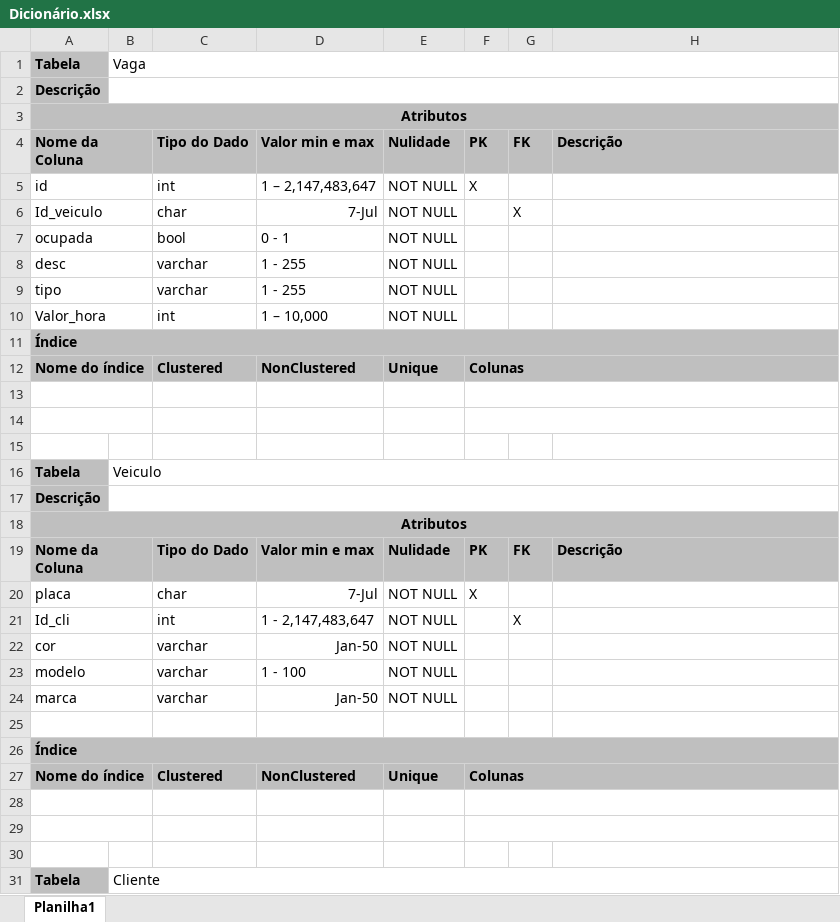
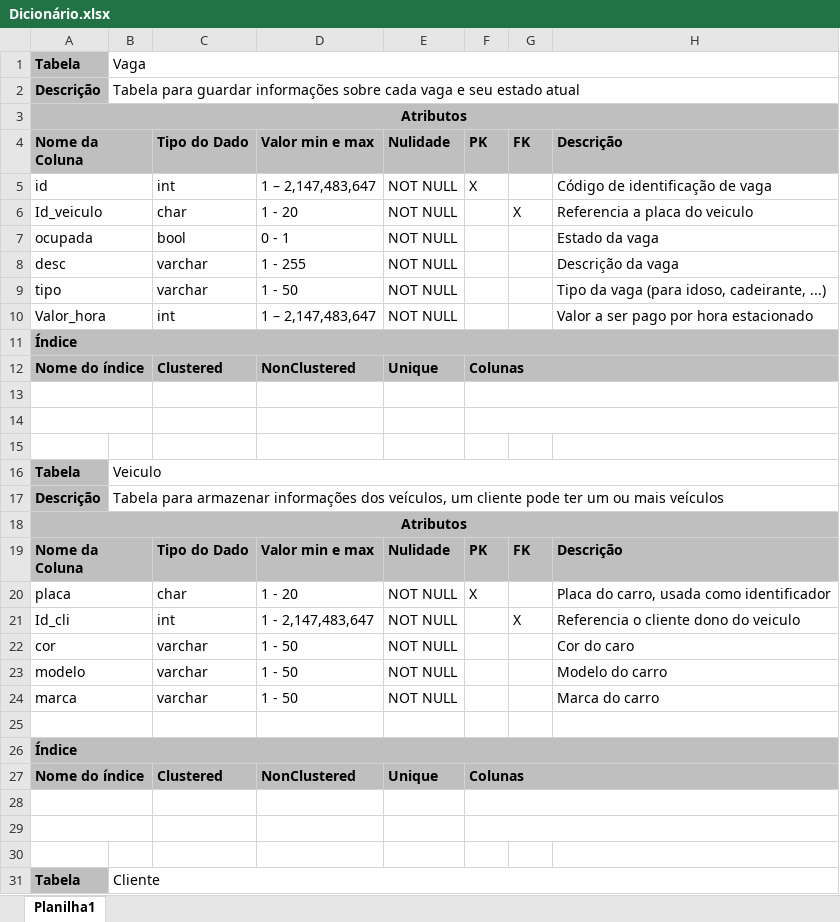
Before and after one commit to eufolim/Projeto-Final-DB2-SATC-2024, an Excel workbook: dicionario_dados/Dicionário.xlsx, sheet Planilha1, drawn as a sheet; only a part is shown; values as stored, in another font and other column widths than the file's, no borders; the diff covers the shown part only; the diff names each change by its address in the sheet, - before the commit and + after, or states it on an @@ line.

```diff
--- a/dicionario_dados/Dicionário.xlsx (sheet Planilha1)
+++ b/dicionario_dados/Dicionário.xlsx (sheet Planilha1)
-B2: (empty)
+B2: Tabela para guardar informações sobre cada vaga e seu estado atual
-H5: (empty)
+H5: Código de identificação de vaga
-D6: 7-Jul
+D6: 1 - 20
-H6: (empty)
+H6: Referencia a placa do veiculo
-H7: (empty)
+H7: Estado da vaga
-H8: (empty)
+H8: Descrição da vaga
-D9: 1 - 255
+D9: 1 - 50
-H9: (empty)
+H9: Tipo da vaga (para idoso, cadeirante, ...)
-D10: 1 – 10,000
+D10: 1 – 2,147,483,647
-H10: (empty)
+H10: Valor a ser pago por hora estacionado
-B17: (empty)
+B17: Tabela para armazenar informações dos veículos, um cliente pode ter um ou mais veículos
-D20: 7-Jul
+D20: 1 - 20
-H20: (empty)
+H20: Placa do carro, usada como identificador
-H21: (empty)
+H21: Referencia o cliente dono do veiculo
-D22: Jan-50
+D22: 1 - 50
-H22: (empty)
+H22: Cor do caro
-D23: 1 - 100
+D23: 1 - 50
-H23: (empty)
+H23: Modelo do carro
-D24: Jan-50
+D24: 1 - 50
-H24: (empty)
+H24: Marca do carro
```
Also changed, not shown: 1 added row, 2 removed rows, 60 edited cells and merged cells elsewhere in this sheet.
